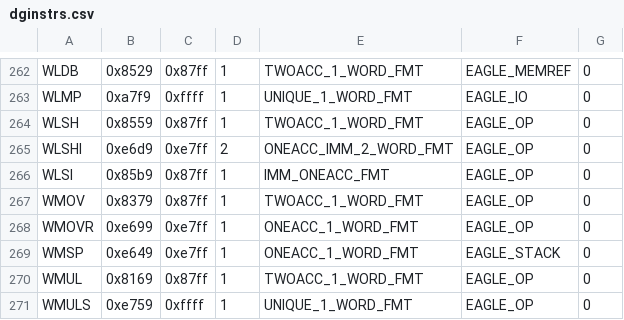
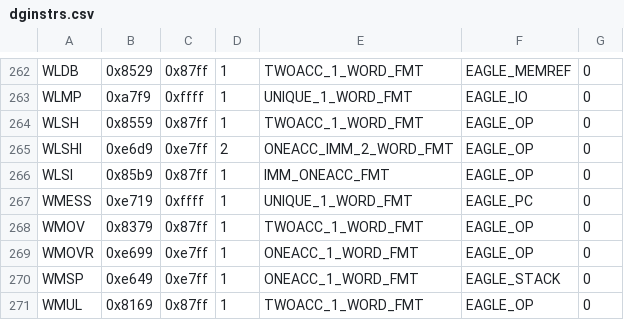
Before and after one commit to SMerrony/dgemug, a CSV file: cmd/dginstr/dginstrs.csv, drawn as a sheet; only a part is shown, gaps mark what is left out; the shorter side is filled out with more unchanged rows.

```diff
--- a/cmd/dginstr/dginstrs.csv
+++ b/cmd/dginstr/dginstrs.csv
@@ -266,2 +266,3 @@ WLSHI,0xe6d9,0xe7ff,2,ONEACC_IMM_2_WORD_FMT,EAGLE_OP,0
 WLSI,0x85b9,0x87ff,1,IMM_ONEACC_FMT,EAGLE_OP,0
+WMESS,0xe719,0xffff,1,UNIQUE_1_WORD_FMT,EAGLE_PC,0
 WMOV,0x8379,0x87ff,1,TWOACC_1_WORD_FMT,EAGLE_OP,0
```
Also changed, not shown: 2 other files.
